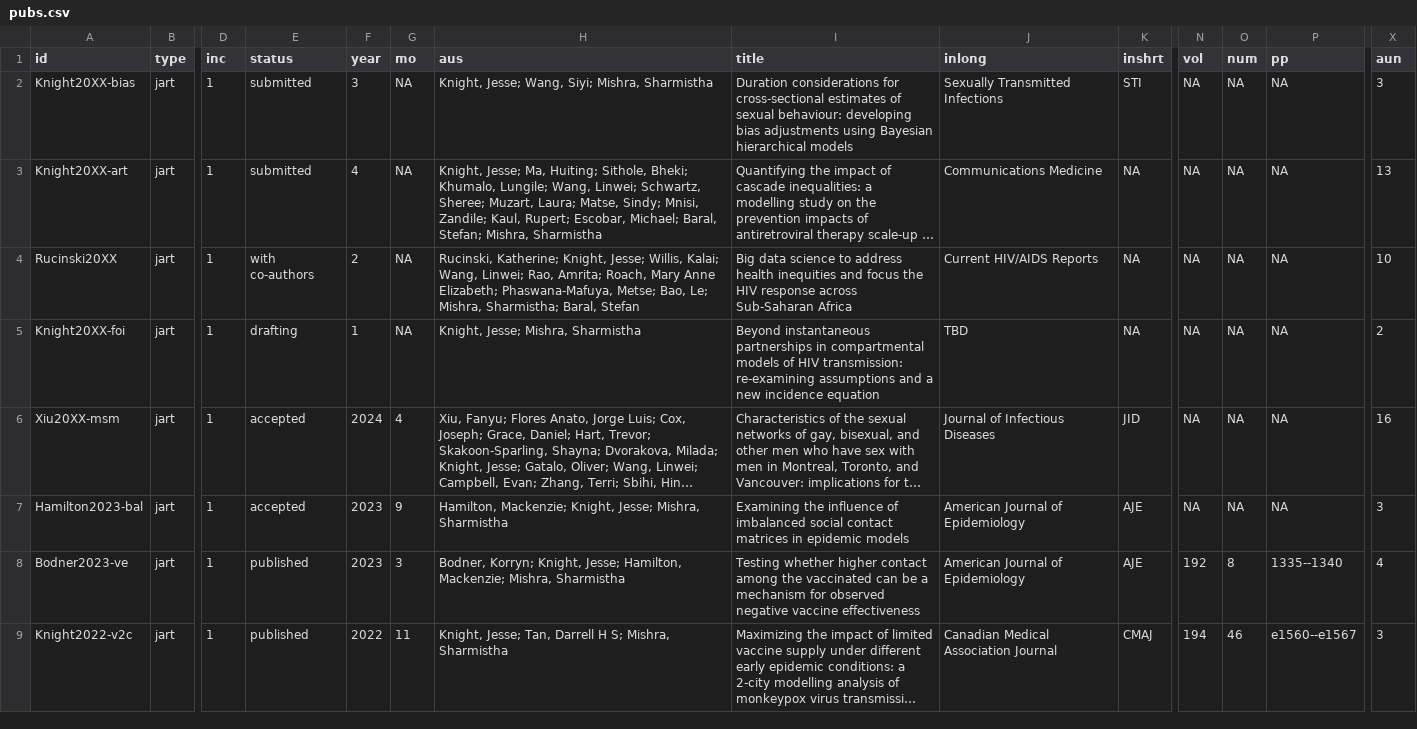
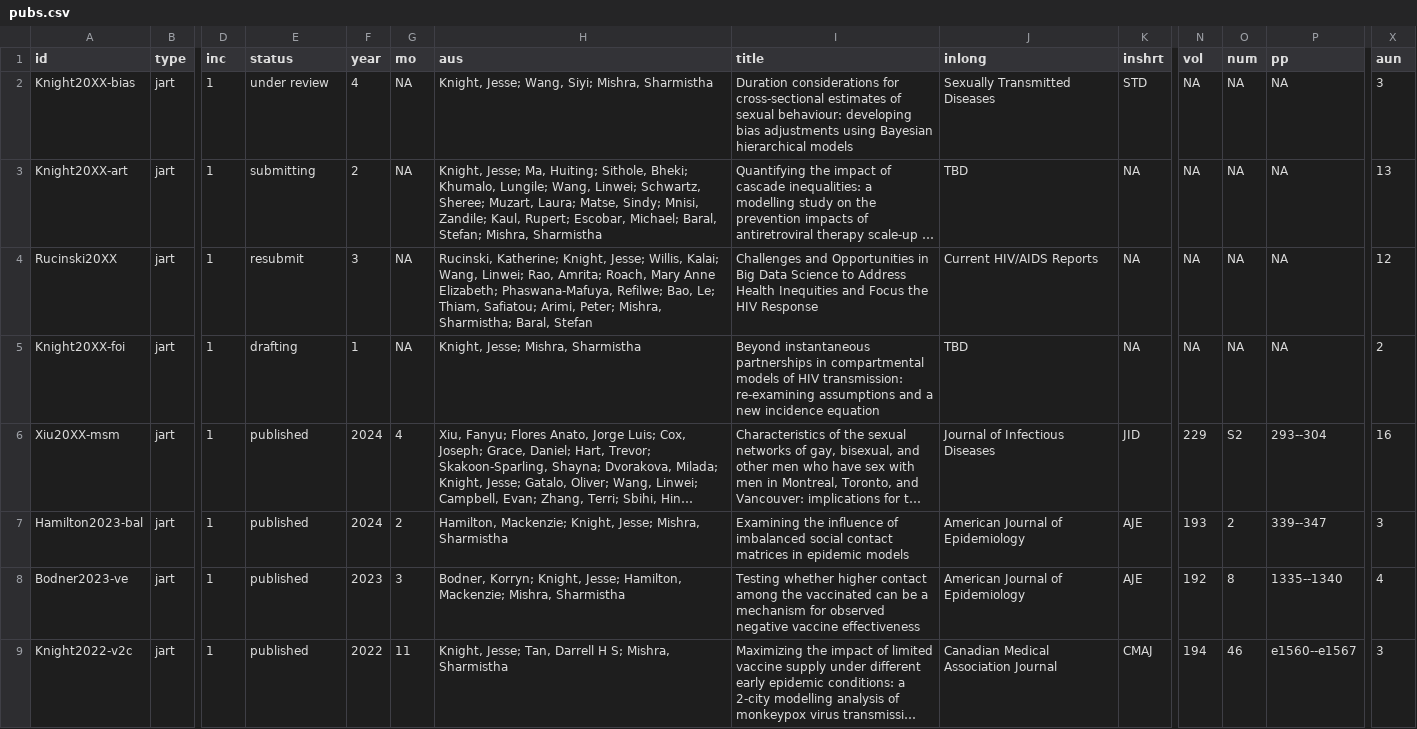
Before and after one commit to jessexknight/cv, a CSV file: data/csv/pubs.csv, drawn as a sheet; only a part is shown, gaps mark what is left out; long unchanged cells end in …; the diff names each change by its address in the sheet, - before the commit and + after, or states it on an @@ line.

Commit message:
update data

```diff
--- a/data/csv/pubs.csv
+++ b/data/csv/pubs.csv
-E2 (status): submitted
+E2 (status): under review
-F2 (year): 3
+F2 (year): 4
-J2 (inlong): Sexually Transmitted Infections
+J2 (inlong): Sexually Transmitted Diseases
-K2 (inshrt): STI
+K2 (inshrt): STD
-E3 (status): submitted
+E3 (status): submitting
-F3 (year): 4
+F3 (year): 2
-J3 (inlong): Communications Medicine
+J3 (inlong): TBD
-E4 (status): with co-authors
+E4 (status): resubmit
-F4 (year): 2
+F4 (year): 3
-H4 (aus): …Elizabeth; Phaswana-Mafuya, Metse; Bao, Le; Mishra, Sharmistha;…
+H4 (aus): …Elizabeth; Phaswana-Mafuya, Refilwe; Bao, Le; Thiam, Safiatou; Arimi, Peter; Mishra, Sharmistha;…
-I4 (title): Big data science to address health inequities and focus the HIV response across Sub-Saharan Africa
+I4 (title): Challenges and Opportunities in Big Data Science to Address Health Inequities and Focus the HIV Response
-X4 (aun): 10
+X4 (aun): 12
-E6:E7 (status): accepted
+E6:E7 (status): published
-N6 (vol): NA
+N6 (vol): 229
-O6 (num): NA
+O6 (num): S2
-P6 (pp): NA
+P6 (pp): 293--304
-F7 (year): 2023
+F7 (year): 2024
-G7 (mo): 9
+G7 (mo): 2
-N7 (vol): NA
+N7 (vol): 193
-O7 (num): NA
+O7 (num): 2
-P7 (pp): NA
+P7 (pp): 339--347
```
Also changed, not shown: data/csv/funds.csv, 2 other files.
